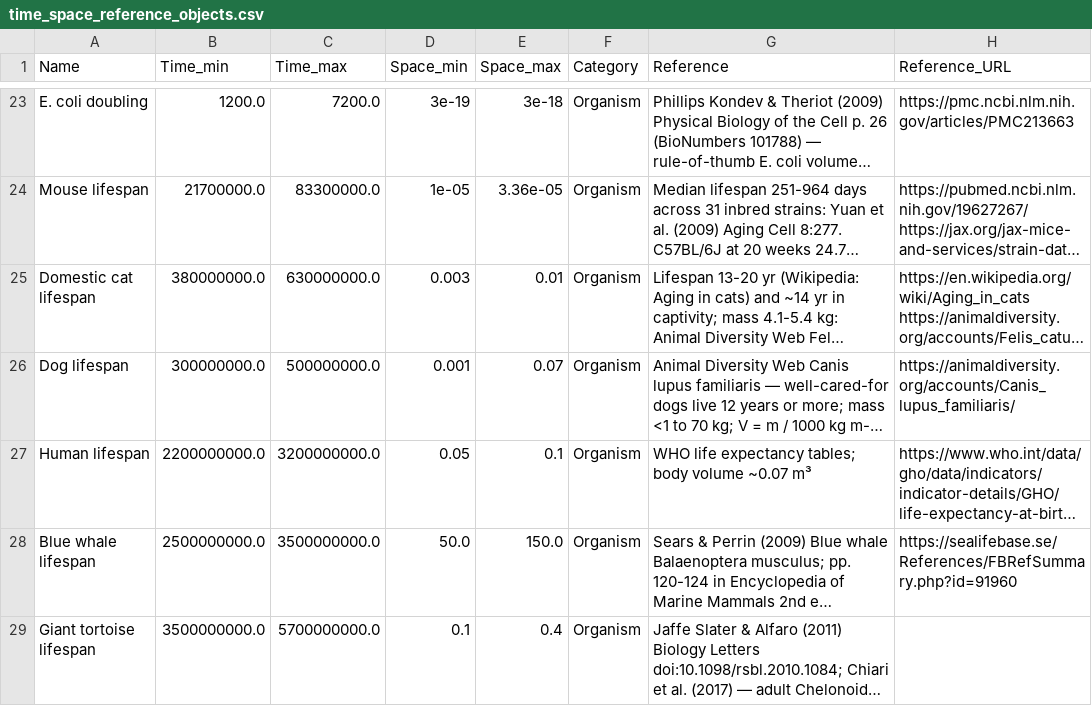
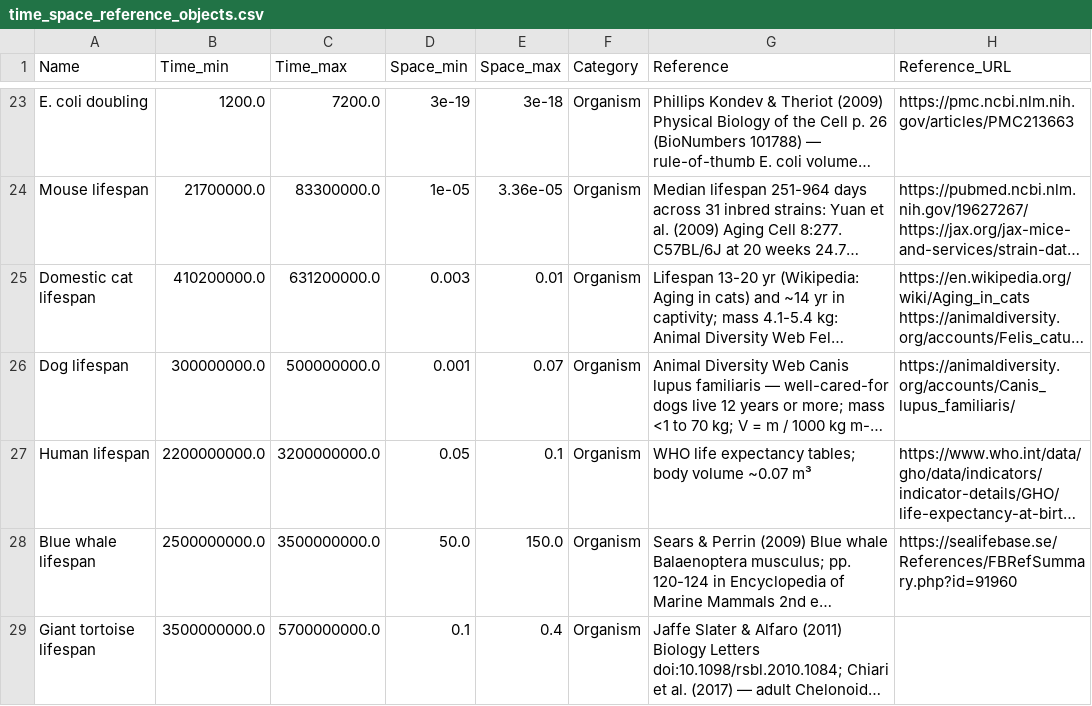
Before and after one commit to MDunitz/timeSpace, a CSV file: data/datasets/time_space_reference_objects.csv, drawn as a sheet; only a part is shown, gaps mark what is left out; long unchanged cells end in …; the diff names each change by its address in the sheet, - before the commit and + after, or states it on an @@ line.

```diff
--- a/data/datasets/time_space_reference_objects.csv
+++ b/data/datasets/time_space_reference_objects.csv
-B25 (Time_min): 380000000.0
+B25 (Time_min): 410200000.0
-C25 (Time_max): 630000000.0
+C25 (Time_max): 631200000.0
```
